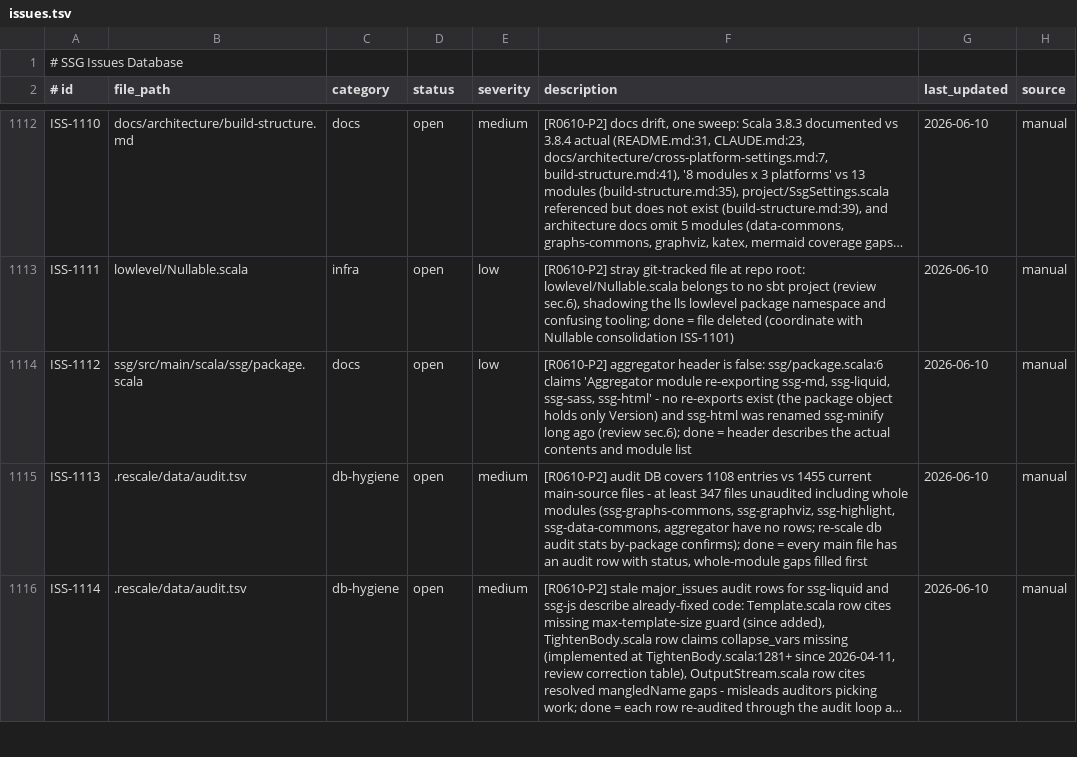
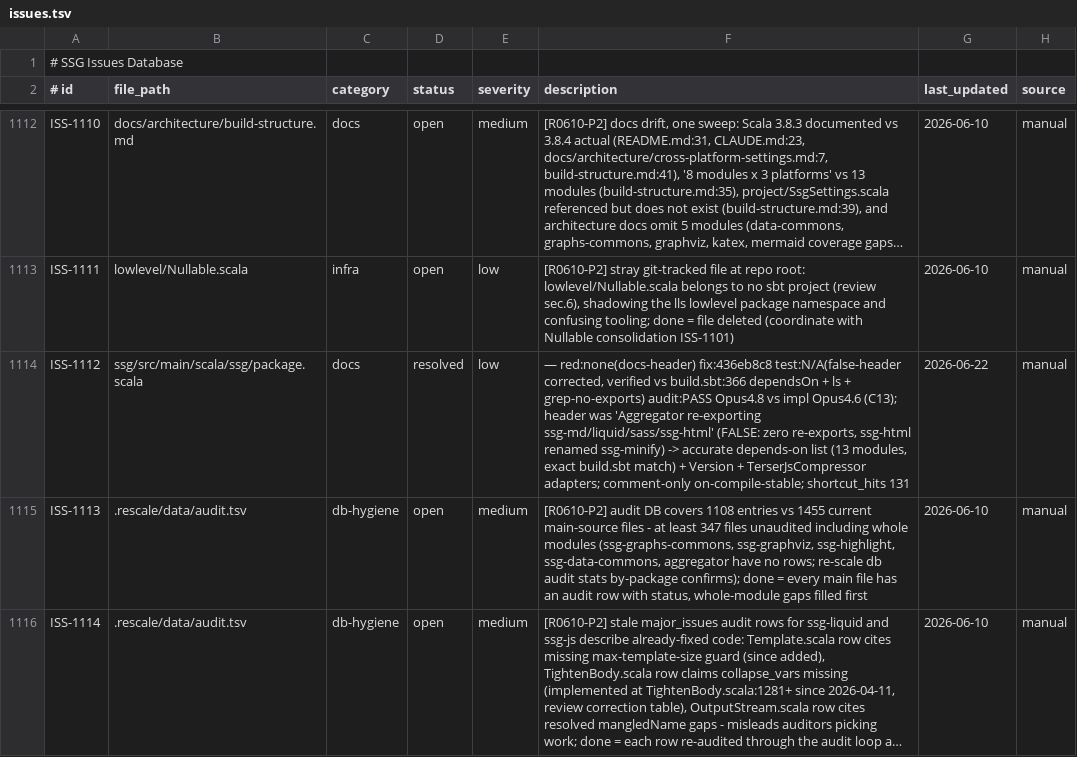
Before and after one commit to scala-steward/ssg, a TSV file: .rescale/data/issues.tsv, drawn as a sheet; only a part is shown, gaps mark what is left out; long unchanged cells end in …; the diff names each change by its address in the sheet, - before the commit and + after, or states it on an @@ line.

Commit message:
campaign: ISS-1112 resolved (false aggregator header) + ssg-md fmt-fixpoint

```diff
--- a/.rescale/data/issues.tsv
+++ b/.rescale/data/issues.tsv
-D1114 (status): open
+D1114 (status): resolved
-F1114 (description): [R0610-P2] aggregator header is false: ssg/package.scala:6 claims 'Aggregator module re-exporting ssg-md, ssg-liquid, ssg-sass, ssg-html' - no re-exports exist (the package object holds only Version) and ssg-html was renamed ssg-minify long ago (review sec.6); done = header describes the actual contents and module list
+F1114 (description): — red:none(docs-header) fix:436eb8c8 test:N/A(false-header corrected, verified vs build.sbt:366 dependsOn + ls + grep-no-exports) audit:PASS Opus4.8 vs impl Opus4.6 (C13); header was 'Aggregator re-exporting ssg-md/liquid/sass/ssg-html' (FALSE: zero re-exports, ssg-html renamed ssg-minify) -> accurate depends-on list (13 modules, exact build.sbt match) + Version + TerserJsCompressor adapters; comment-only on-compile-stable; shortcut_hits 131
-G1114 (last_updated): 2026-06-10
+G1114 (last_updated): 2026-06-22
```
Also changed, not shown: 1 other file.
